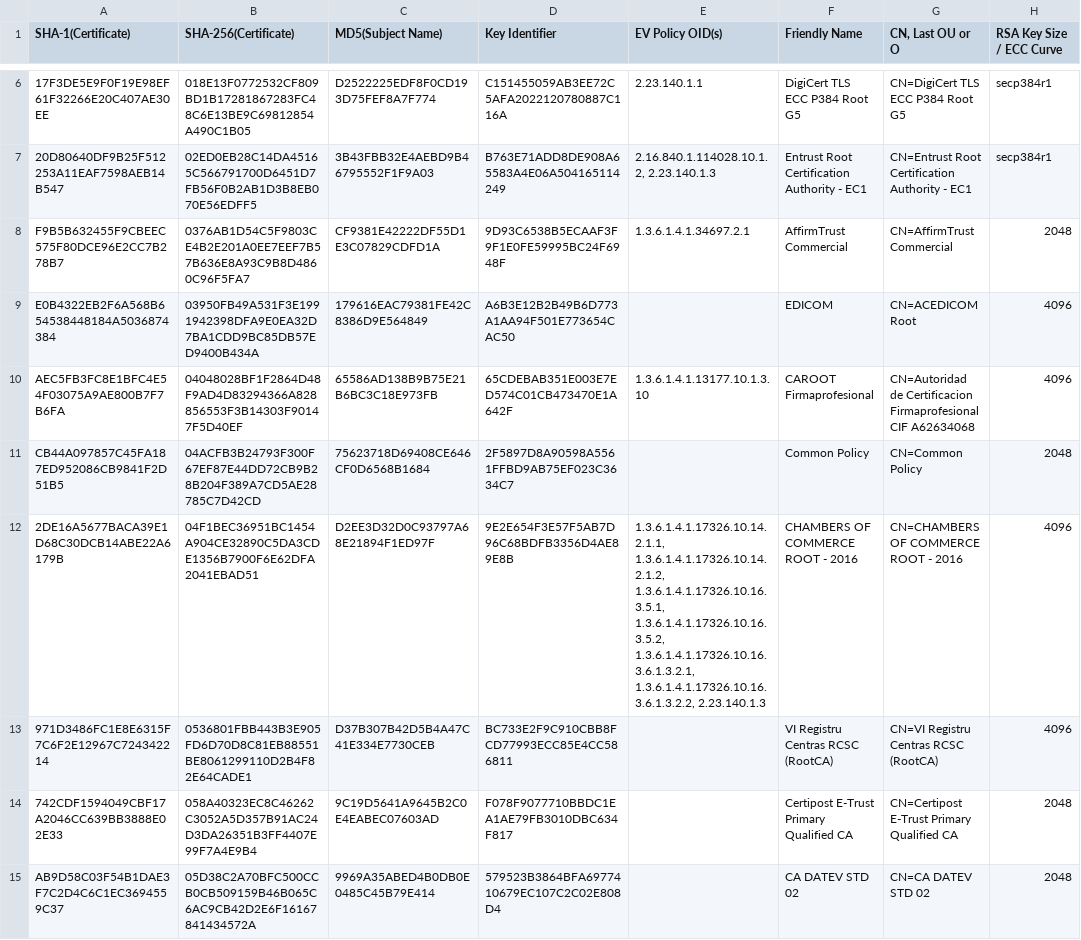
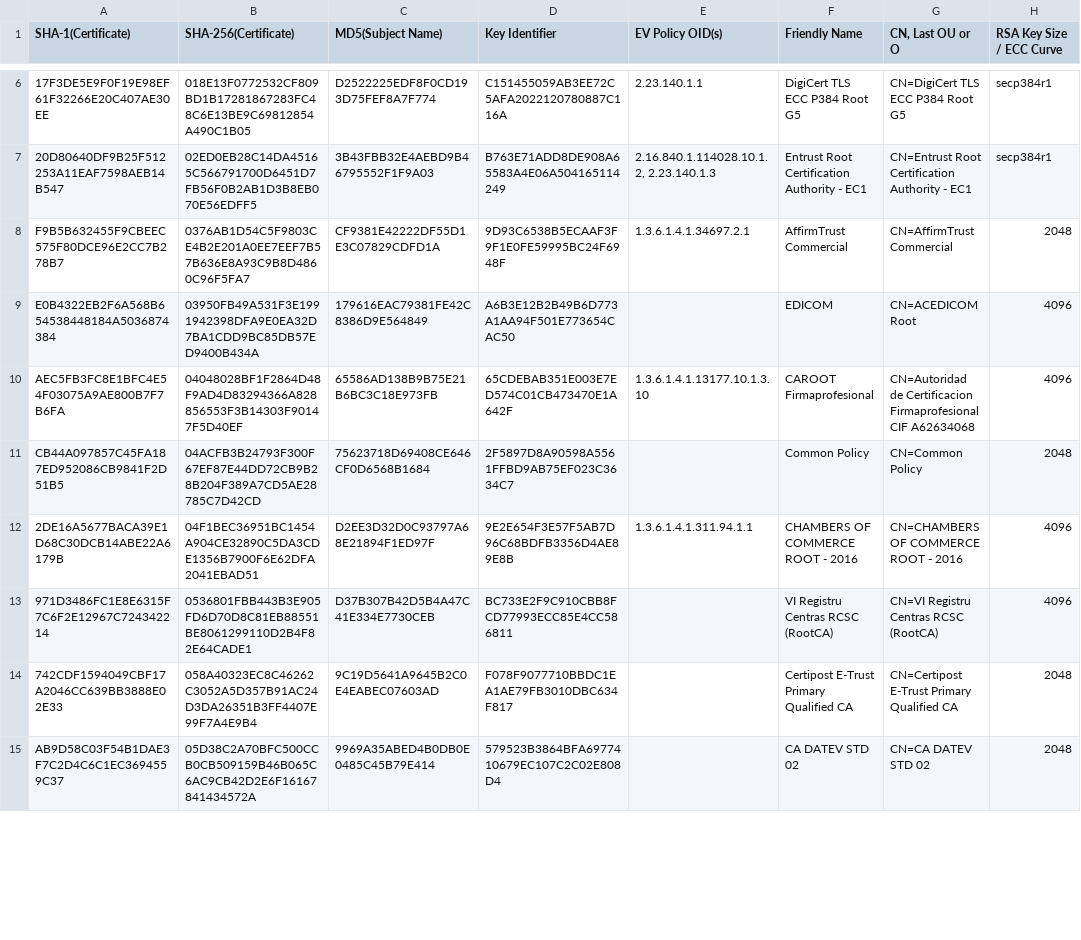
Before and after one commit to robstradling/authroot.stl, a TSV file: authroot.tsv, drawn as a sheet; only a part is shown, gaps mark what is left out; the diff covers the shown part only; the diff names each change by its address in the sheet, - before the commit and + after, or states it on an @@ line.

```diff
--- a/authroot.tsv
+++ b/authroot.tsv
-E12 (EV Policy OID(s)): 1.3.6.1.4.1.17326.10.14.2.1.1, 1.3.6.1.4.1.17326.10.14.2.1.2, 1.3.6.1.4.1.17326.10.16.3.5.1, 1.3.6.1.4.1.17326.10.16.3.5.2, 1.3.6.1.4.1.17326.10.16.3.6.1.3.2.1, 1.3.6.1.4.1.17326.10.16.3.6.1.3.2.2, 2.23.140.1.3
+E12 (EV Policy OID(s)): 1.3.6.1.4.1.311.94.1.1
```
Also changed, not shown: 2 removed rows and 4 edited cells elsewhere in this file, 4 other files.
